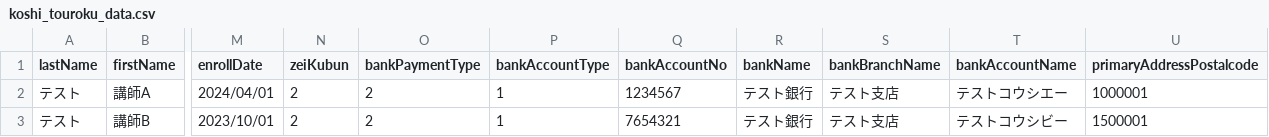
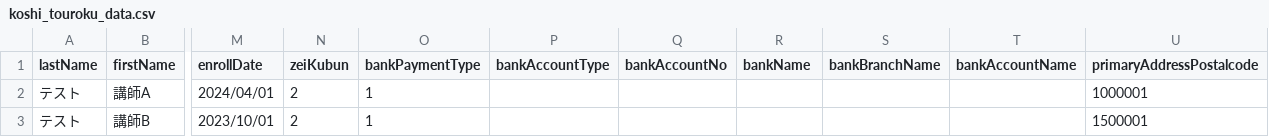
Before and after one commit to kageyama-aoi/e2e, a CSV file: data/tframe/koshi_touroku_data.csv, drawn as a sheet; only a part is shown, gaps mark what is left out; the diff names each change by its address in the sheet, - before the commit and + after, or states it on an @@ line.

```diff
--- a/data/tframe/koshi_touroku_data.csv
+++ b/data/tframe/koshi_touroku_data.csv
-O2:O3 (bankPaymentType): 2
+O2:O3 (bankPaymentType): 1
-P2:P3 (bankAccountType): 1
+P2:P3 (bankAccountType): (empty)
-Q2 (bankAccountNo): 1234567
+Q2 (bankAccountNo): (empty)
-R2:R3 (bankName): テスト銀行
+R2:R3 (bankName): (empty)
-S2:S3 (bankBranchName): テスト支店
+S2:S3 (bankBranchName): (empty)
-T2 (bankAccountName): テストコウシエー
+T2 (bankAccountName): (empty)
-Q3 (bankAccountNo): 7654321
+Q3 (bankAccountNo): (empty)
-T3 (bankAccountName): テストコウシビー
+T3 (bankAccountName): (empty)
```
Also changed, not shown: data/tframe/staff_touroku_data.csv, 5 other files.
